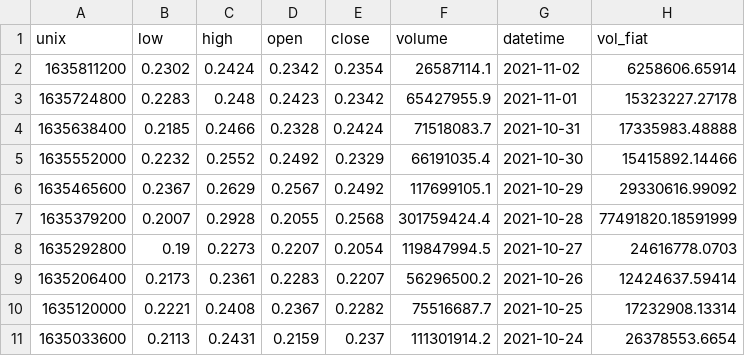
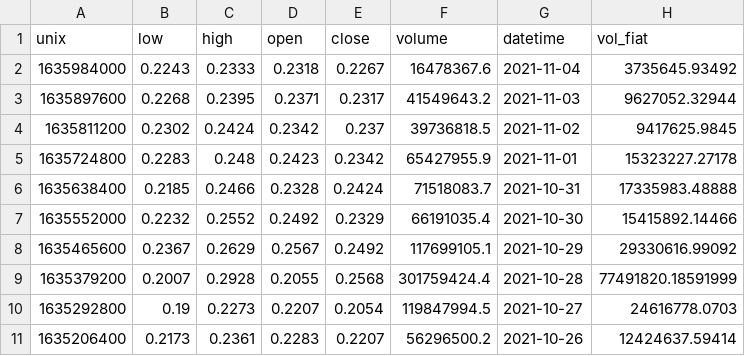
Before and after one commit to jesussantana/data_visualization_python, a CSV file: data/external/Coinbase_DOGEEUR_dailydata.csv, drawn as a sheet; only a part is shown; the shorter side is filled out with more unchanged rows.

```diff
--- a/data/external/Coinbase_DOGEEUR_dailydata.csv
+++ b/data/external/Coinbase_DOGEEUR_dailydata.csv
@@ -1,3 +1,5 @@
 unix,low,high,open,close,volume,datetime,vol_fiat
-1635811200,0.2302,0.2424,0.2342,0.2354,26587114.1,2021-11-02,6258606.65914
+1635984000,0.2243,0.2333,0.2318,0.2267,16478367.6,2021-11-04,3735645.93492
+1635897600,0.2268,0.2395,0.2371,0.2317,41549643.2,2021-11-03,9627052.32944
+1635811200,0.2302,0.2424,0.2342,0.237,39736818.5,2021-11-02,9417625.9845
 1635724800,0.2283,0.248,0.2423,0.2342,65427955.9,2021-11-01,15323227.27178
```
Also changed, not shown: data/external/Coinbase_ADAEUR_dailydata.csv, data/external/Coinbase_BTCEUR_dailydata.csv, 5 other files.
